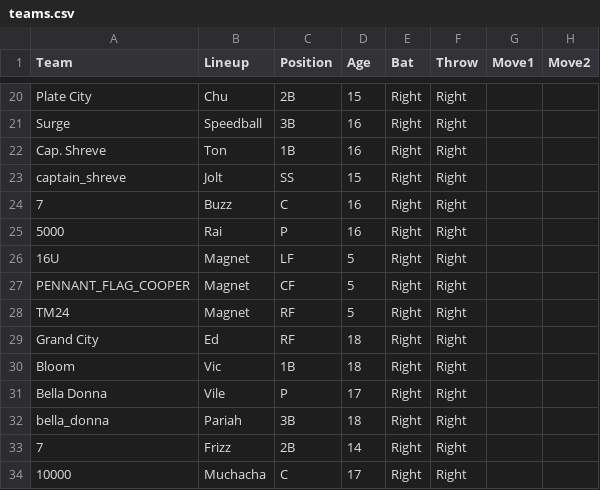
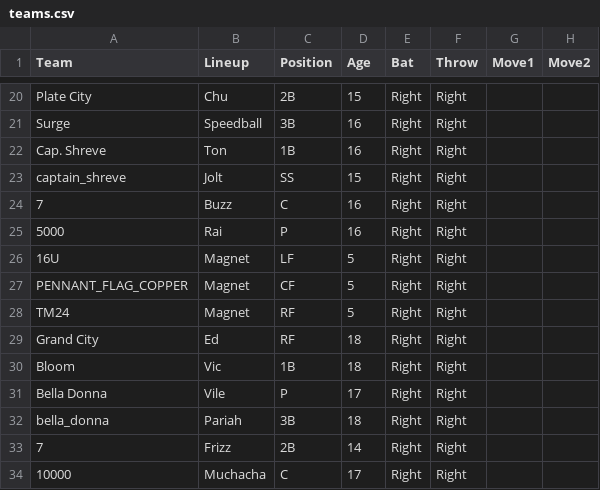
Before and after one commit to Q-Bert-Reynolds/fatpak, a CSV file: data/teams.csv, drawn as a sheet; only a part is shown, gaps mark what is left out; the diff covers the shown part only; the diff names each change by its address in the sheet, - before the commit and + after, or states it on an @@ line.

Commit message:
adds more strings, stubbs out picking your starter team

```diff
--- a/data/teams.csv
+++ b/data/teams.csv
-A27 (Team): PENNANT_FLAG_COOPER
+A27 (Team): PENNANT_FLAG_COPPER
```
Also changed, not shown: 27 added rows elsewhere in this file, data/items.csv, 58 other files.
